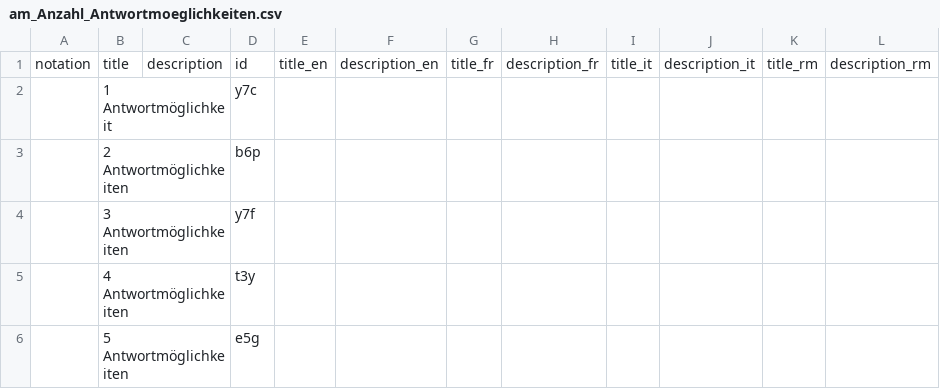
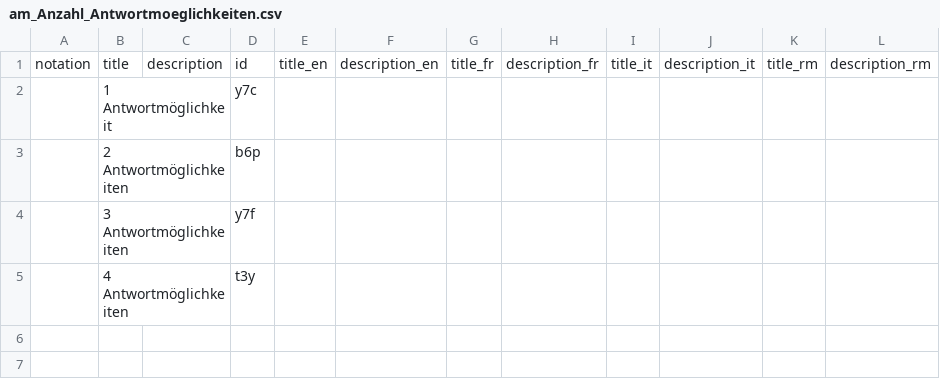
Before and after one commit to iqb-vocabs/v32, a CSV file: csv/am_Anzahl_Antwortmoeglichkeiten.csv, drawn as a sheet; the diff names each change by its address in the sheet, - before the commit and + after, or states it on an @@ line.

```diff
--- a/csv/am_Anzahl_Antwortmoeglichkeiten.csv
+++ b/csv/am_Anzahl_Antwortmoeglichkeiten.csv
-row 6:  | 5 Antwortmöglichkeiten |  | e5g
```
Also changed, not shown: csv/ap_Player.csv, csv/tt_Testtyp.csv, 6 other files.
